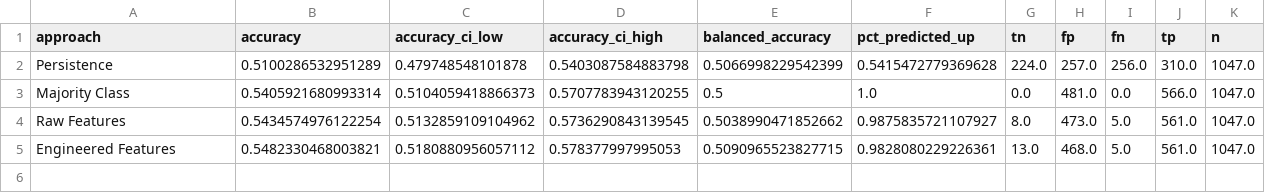
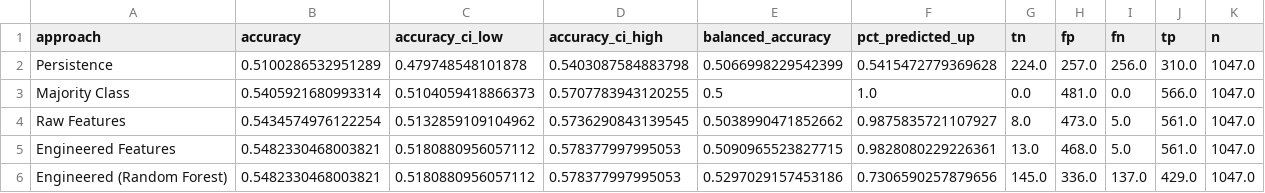
Before and after one commit to madhurgrover-cs/stock-predictor, a CSV file: outputs/comparison_table.csv, drawn as a sheet.

```diff
--- a/outputs/comparison_table.csv
+++ b/outputs/comparison_table.csv
@@ -5 +5,2 @@ Raw Features,0.5434574976122254,0.5132859109104962,0.5736290843139545,0.50389904
 Engineered Features,0.5482330468003821,0.5180880956057112,0.578377997995053,0.5090965523827715,0.9828080229226361,13.0,468.0,5.0,561.0,1047.0
+Engineered (Random Forest),0.5482330468003821,0.5180880956057112,0.578377997995053,0.5297029157453186,0.7306590257879656,145.0,336.0,137.0,429.0,1047.0
```
Also changed, not shown: outputs/walk_forward_results.csv, 7 other files.
